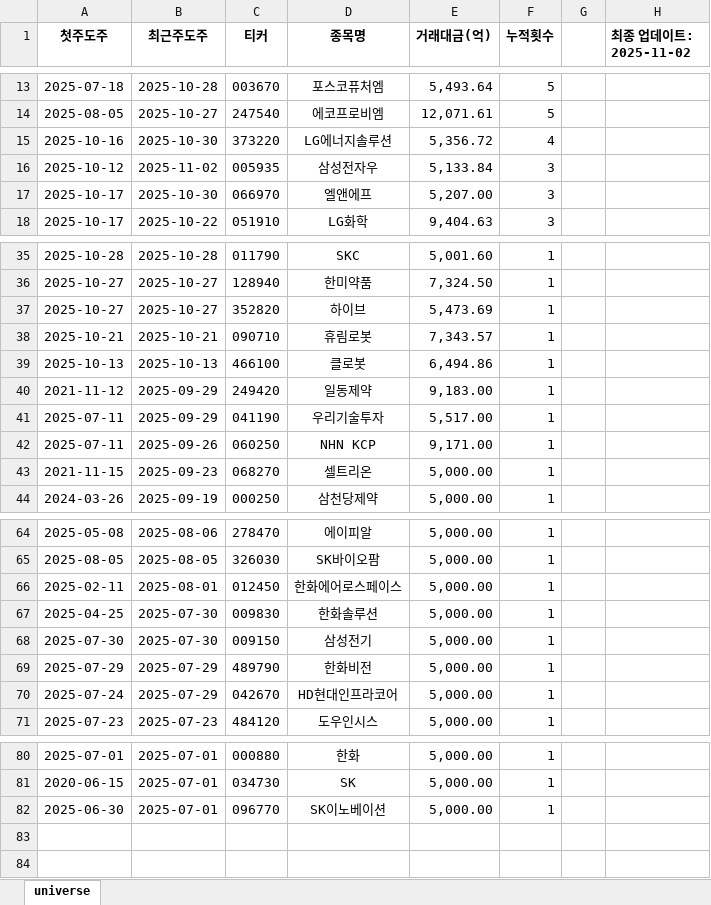
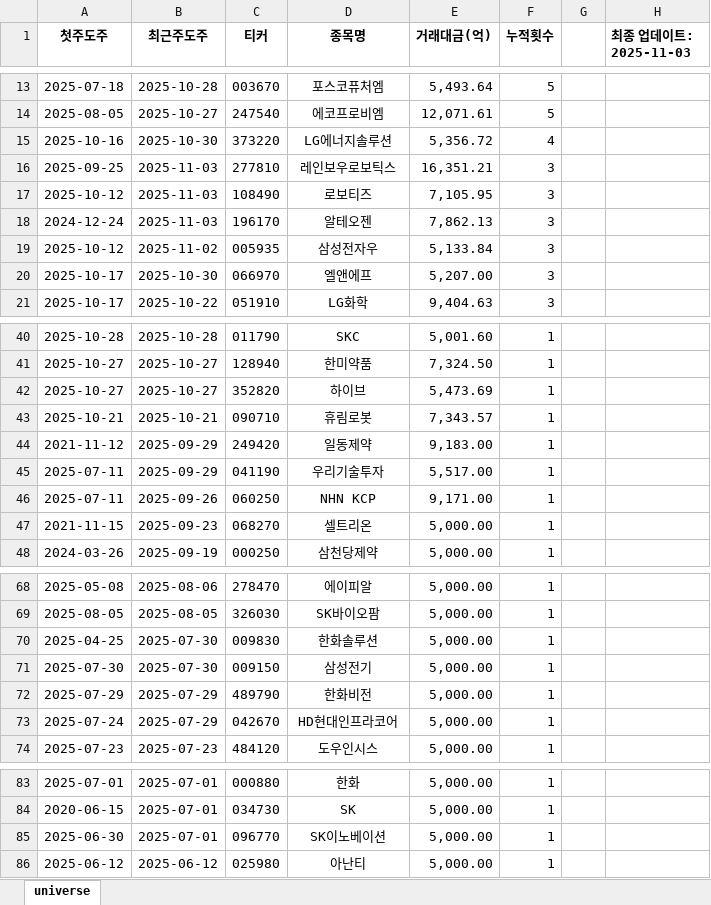
Before and after one commit to Logani-bot/S12, an Excel workbook: output/turnover_universe.xlsx, sheet universe, drawn as a sheet; only a part is shown, gaps mark what is left out; values as stored, in another font and other column widths than the file's, no borders; removed rows and columns are numbered as before the commit, all else as after; the diff covers the shown part only; the diff names each change by its address in the sheet, - before the commit and + after, or states it on an @@ line.

```diff
--- a/output/turnover_universe.xlsx (sheet universe)
+++ b/output/turnover_universe.xlsx (sheet universe)
-H1: 최종 업데이트: 2025-11-02
+H1: 최종 업데이트: 2025-11-03
+row 16: 2025-09-25 | 2025-11-03 | 277810 | 레인보우로보틱스 | 16,351.21 | 3
+row 17: 2025-10-12 | 2025-11-03 | 108490 | 로보티즈 | 7,105.95 | 3
+row 18: 2024-12-24 | 2025-11-03 | 196170 | 알테오젠 | 7,862.13 | 3
-row 39: 2025-10-13 | 2025-10-13 | 466100 | 클로봇 | 6,494.86 | 1
-row 66: 2025-02-11 | 2025-08-01 | 012450 | 한화에어로스페이스 | 5,000.00 | 1
+row 86: 2025-06-12 | 2025-06-12 | 025980 | 아난티 | 5,000.00 | 1
```
Also changed, not shown: 6 added rows, 4 removed rows and 21 edited cells elsewhere in this sheet, output/trading_signals.xlsx, 3 other files.
